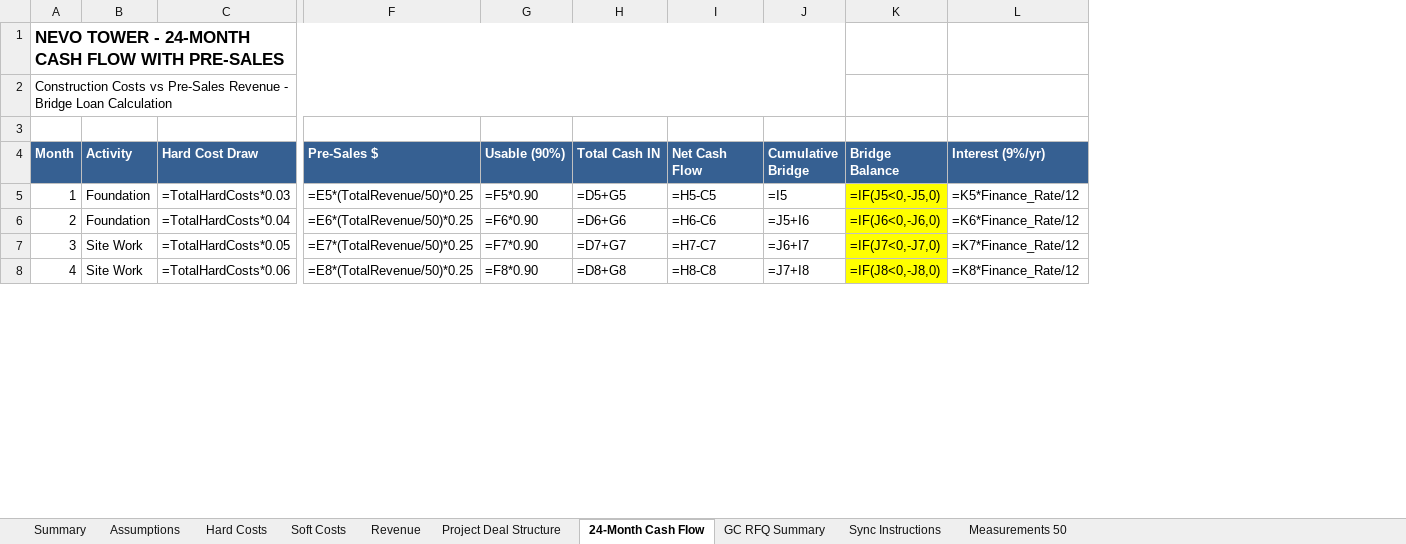
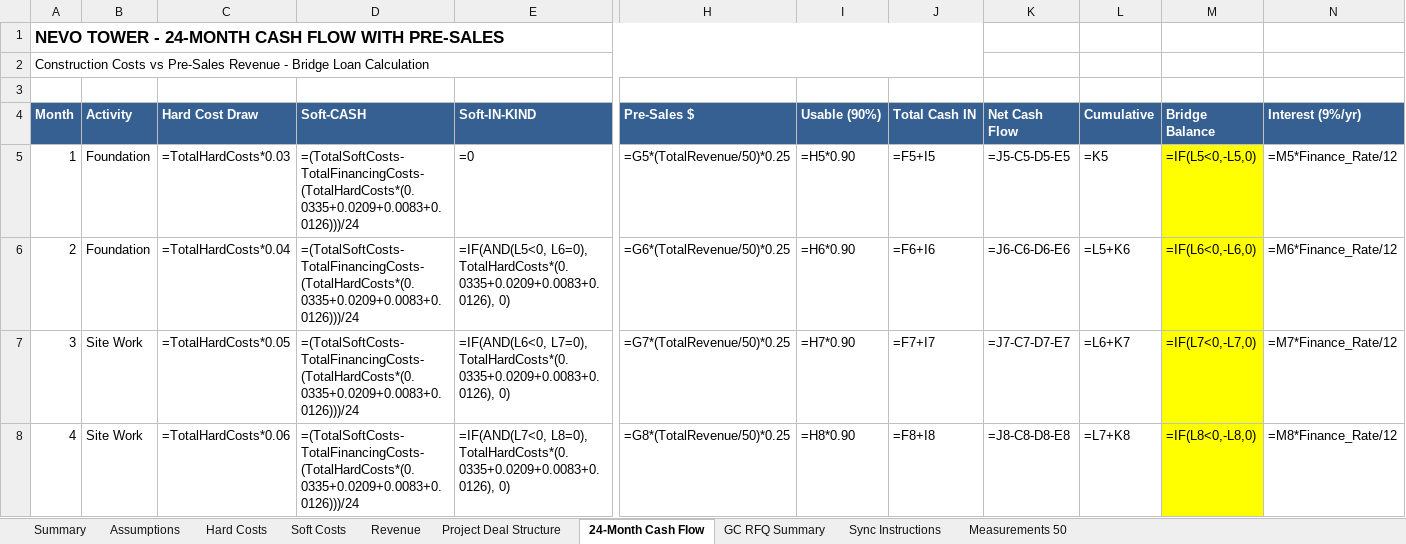
Before and after one commit to NeVoTM/2829-niagara-street, an Excel workbook: NEVO_Tower/outputs/NEVO_Interactive_Budget_V3.xlsx, sheet 24-Month Cash Flow, drawn as a sheet; only a part is shown, gaps mark what is left out; values as stored, in another font and other column widths than the file's, no borders; formulas without a stored value are shown as written; removed rows and columns are numbered as before the commit, all else as after; the diff covers the shown part only; the diff names each change by its address in the sheet, - before the commit and + after, or states it on an @@ line.

Commit message:
Complete cash flow redesign: add soft costs columns, verify totals, tie-out to gross profit

```diff
--- a/NEVO_Tower/outputs/NEVO_Interactive_Budget_V3.xlsx (sheet 24-Month Cash Flow)
+++ b/NEVO_Tower/outputs/NEVO_Interactive_Budget_V3.xlsx (sheet 24-Month Cash Flow)
+column D (Soft-CASH), rows 5-8: all =(TotalSoftCosts-TotalFinancingCosts-(TotalHardCosts*(0.0335+0.0209+0.0083+0.0126)))/24
+column E (Soft-IN-KIND), rows 5-8: =0 | =IF(AND(L5<0, L6=0), TotalHardCosts*(0.0335+0.0209+0.0083+0.0126), 0) | =IF(AND(L6<0, L7=0), TotalHardCosts*(0.0335+0.0209+0.0083+0.0126), 0) | =IF(AND(L7<0, L8=0), TotalHardCosts*(0.0335+0.0209+0.0083+0.0126), 0)
-column J (Cumulative Bridge), rows 5-8: =I5 | =J5+I6 | =J6+I7 | =J7+I8
+column L (Cumulative), rows 5-8: =K5 | =L5+K6 | =L6+K7 | =L7+K8
-A1:J1 merged
+A1:J1 merged
-A2:J2 merged
+A2:J2 merged
-H5 (Pre-Sales $): =E5*(TotalRevenue/50)*0.25
+H5 (Pre-Sales $): =G5*(TotalRevenue/50)*0.25
-I5 (Usable (90%)): =F5*0.90
+I5 (Usable (90%)): =H5*0.90
-J5 (Total Cash IN): =D5+G5
+J5 (Total Cash IN): =F5+I5
-K5 (Net Cash Flow): =H5-C5
+K5 (Net Cash Flow): =J5-C5-D5-E5
-M5 (Bridge Balance): =IF(J5<0,-J5,0)
+M5 (Bridge Balance): =IF(L5<0,-L5,0)
-N5 (Interest (9%/yr)): =K5*Finance_Rate/12
+N5 (Interest (9%/yr)): =M5*Finance_Rate/12
-H6 (Pre-Sales $): =E6*(TotalRevenue/50)*0.25
+H6 (Pre-Sales $): =G6*(TotalRevenue/50)*0.25
-I6 (Usable (90%)): =F6*0.90
+I6 (Usable (90%)): =H6*0.90
-J6 (Total Cash IN): =D6+G6
+J6 (Total Cash IN): =F6+I6
-K6 (Net Cash Flow): =H6-C6
+K6 (Net Cash Flow): =J6-C6-D6-E6
-M6 (Bridge Balance): =IF(J6<0,-J6,0)
+M6 (Bridge Balance): =IF(L6<0,-L6,0)
-N6 (Interest (9%/yr)): =K6*Finance_Rate/12
+N6 (Interest (9%/yr)): =M6*Finance_Rate/12
-H7 (Pre-Sales $): =E7*(TotalRevenue/50)*0.25
+H7 (Pre-Sales $): =G7*(TotalRevenue/50)*0.25
-I7 (Usable (90%)): =F7*0.90
+I7 (Usable (90%)): =H7*0.90
-J7 (Total Cash IN): =D7+G7
+J7 (Total Cash IN): =F7+I7
-K7 (Net Cash Flow): =H7-C7
+K7 (Net Cash Flow): =J7-C7-D7-E7
-M7 (Bridge Balance): =IF(J7<0,-J7,0)
+M7 (Bridge Balance): =IF(L7<0,-L7,0)
-N7 (Interest (9%/yr)): =K7*Finance_Rate/12
+N7 (Interest (9%/yr)): =M7*Finance_Rate/12
-H8 (Pre-Sales $): =E8*(TotalRevenue/50)*0.25
+H8 (Pre-Sales $): =G8*(TotalRevenue/50)*0.25
-I8 (Usable (90%)): =F8*0.90
+I8 (Usable (90%)): =H8*0.90
-J8 (Total Cash IN): =D8+G8
+J8 (Total Cash IN): =F8+I8
-K8 (Net Cash Flow): =H8-C8
+K8 (Net Cash Flow): =J8-C8-D8-E8
-M8 (Bridge Balance): =IF(J8<0,-J8,0)
+M8 (Bridge Balance): =IF(L8<0,-L8,0)
-N8 (Interest (9%/yr)): =K8*Finance_Rate/12
+N8 (Interest (9%/yr)): =M8*Finance_Rate/12
```
Also changed, not shown: 3 added rows, 2 removed rows and 122 edited cells elsewhere in this sheet, sheet Summary, 1 other file.
